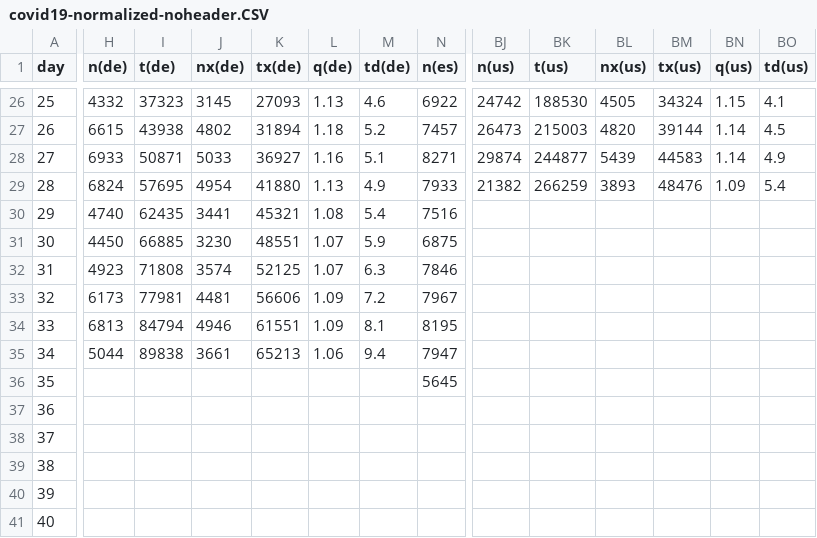
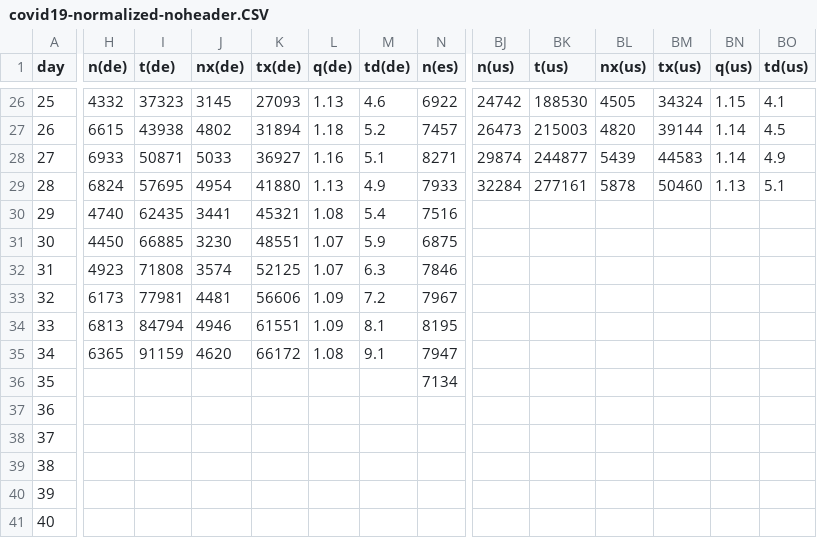
Before and after one commit to christophmoar/covid-19, a CSV file: dataset-01/covid19-normalized-noheader.CSV, drawn as a sheet; only a part is shown, gaps mark what is left out; the diff covers the shown part only; the diff names each change by its address in the sheet, - before the commit and + after, or states it on an @@ line.

Commit message:
new datasource for suedtirol detailed data as of 20200403 24:00

```diff
--- a/dataset-01/covid19-normalized-noheader.CSV
+++ b/dataset-01/covid19-normalized-noheader.CSV
-BJ29 (n(us)): 21382
+BJ29 (n(us)): 32284
-BK29 (t(us)): 266259
+BK29 (t(us)): 277161
-BL29 (nx(us)): 3893
+BL29 (nx(us)): 5878
-BM29 (tx(us)): 48476
+BM29 (tx(us)): 50460
-BN29 (q(us)): 1.09
+BN29 (q(us)): 1.13
-BO29 (td(us)): 5.4
+BO29 (td(us)): 5.1
-H35 (n(de)): 5044
+H35 (n(de)): 6365
-I35 (t(de)): 89838
+I35 (t(de)): 91159
-J35 (nx(de)): 3661
+J35 (nx(de)): 4620
-K35 (tx(de)): 65213
+K35 (tx(de)): 66172
-L35 (q(de)): 1.06
+L35 (q(de)): 1.08
-M35 (td(de)): 9.4
+M35 (td(de)): 9.1
-N36 (n(es)): 5645
+N36 (n(es)): 7134
```
Also changed, not shown: 11 edited cells elsewhere in this file, dataset-01/covid19-normalized-timeseries.CSV, dataset-01/covid19-normalized.CSV, 9 other files.
